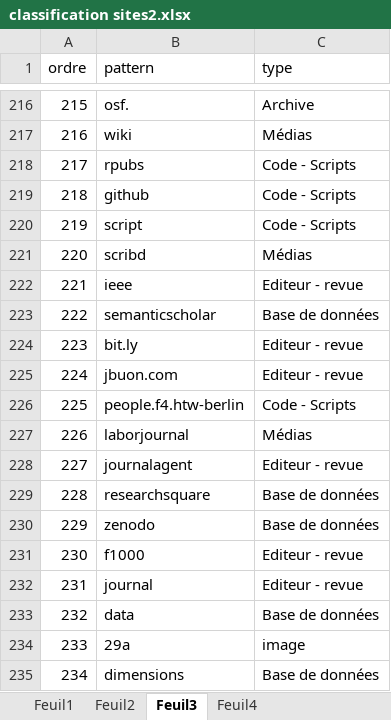
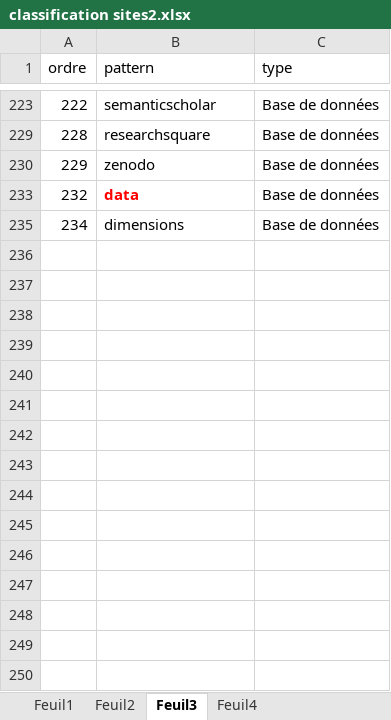
Before and after one commit to abdelghani-maddi/Pubpeer, an Excel workbook: classification sites2.xlsx, sheet Feuil3, drawn as a sheet; only a part is shown, gaps mark what is left out; values as stored, in another font and other column widths than the file's, no borders; the diff covers the shown part only; the diff names each change by its address in the sheet, - before the commit and + after, or states it on an @@ line.

```diff
--- a/classification sites2.xlsx (sheet Feuil3)
+++ b/classification sites2.xlsx (sheet Feuil3)
@@ row 216 hidden: 215 | osf. | Archive @@
@@ row 217 hidden: 216 | wiki | Médias @@
@@ row 218 hidden: 217 | rpubs | Code - Scripts @@
@@ row 219 hidden: 218 | github | Code - Scripts @@
@@ row 220 hidden: 219 | script | Code - Scripts @@
@@ row 221 hidden: 220 | scribd | Médias @@
@@ row 222 hidden: 221 | ieee | Editeur - revue @@
@@ row 224 hidden: 223 | bit.ly | Editeur - revue @@
@@ row 225 hidden: 224 | jbuon.com | Editeur - revue @@
@@ row 226 hidden: 225 | people.f4.htw-berlin | Code - Scripts @@
@@ row 227 hidden: 226 | laborjournal | Médias @@
@@ row 228 hidden: 227 | journalagent | Editeur - revue @@
@@ row 231 hidden: 230 | f1000 | Editeur - revue @@
@@ row 232 hidden: 231 | journal | Editeur - revue @@
@@ B233 bold: off → on, text colour: black → #FF0000 @@
@@ row 234 hidden: 233 | 29a | image @@
```
Also changed, not shown: 205 hidden or unhidden rows and cell formats elsewhere in this sheet, 1 other file.
